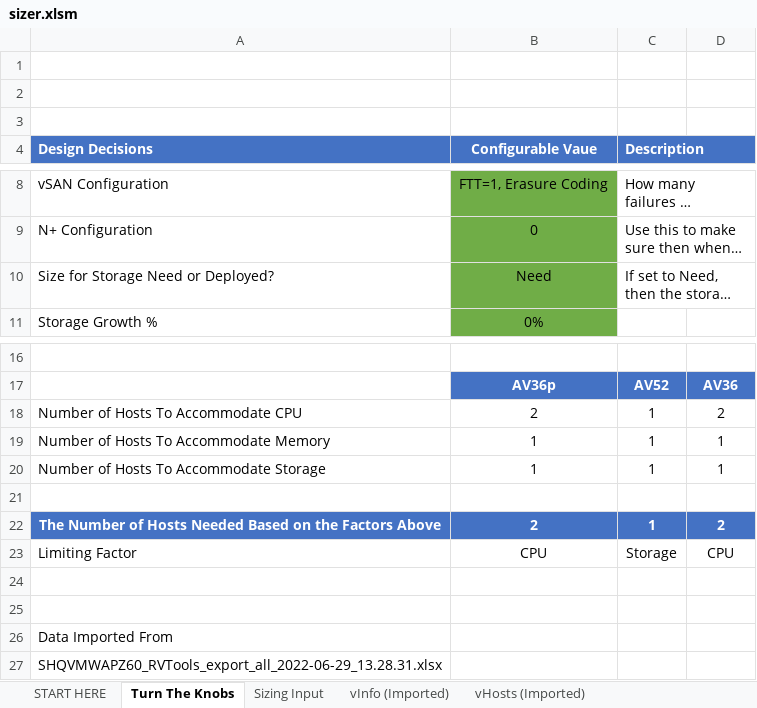
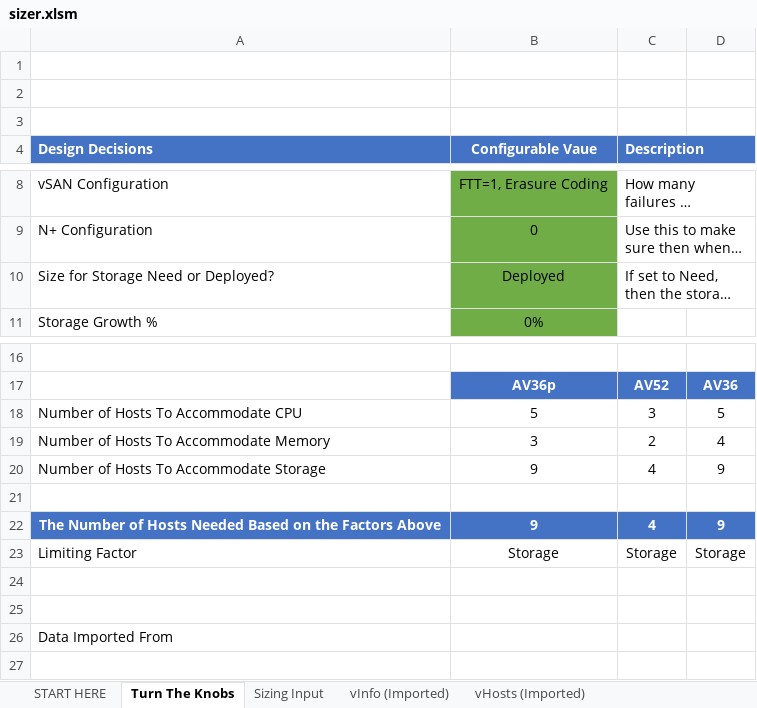
Before and after one commit to Trevor-Davis/Azure-VMware-Solution, an Excel workbook: AVS-Sizer/sizer.xlsm, sheet Turn The Knobs, drawn as a sheet; only a part is shown, gaps mark what is left out; long unchanged cells end in …; values as stored, in another font and other column widths than the file's, no borders; conditional formats not drawn; removed rows and columns are numbered as before the commit, all else as after; the diff names each change by its address in the sheet, - before the commit and + after, or states it on an @@ line.

Commit message:
updates

```diff
--- a/AVS-Sizer/sizer.xlsm (sheet Turn The Knobs)
+++ b/AVS-Sizer/sizer.xlsm (sheet Turn The Knobs)
-B10 (Configurable Vaue): Need
+B10 (Configurable Vaue): Deployed
-row 18: Number of Hosts To Accommodate CPU | 2 | 1 | 2
-row 19: Number of Hosts To Accommodate Memory | 1 | 1 | 1
-row 20: Number of Hosts To Accommodate Storage | 1 | 1 | 1
+row 18: Number of Hosts To Accommodate CPU | 5 | 3 | 5
+row 19: Number of Hosts To Accommodate Memory | 3 | 2 | 4
+row 20: Number of Hosts To Accommodate Storage | 9 | 4 | 9
-row 22: The Number of Hosts Needed Based on the Factors Above | 2 | 1 | 2
+row 22: The Number of Hosts Needed Based on the Factors Above | 9 | 4 | 9
-B23 (Configurable Vaue): CPU
+B23 (Configurable Vaue): Storage
-D23: CPU
+D23: Storage
-row 27: SHQVMWAPZ60_RVTools_export_all_2022-06-29_13.28.31.xlsx
```
Also changed, not shown: sheet Sizing Input, sheet START HERE, hidden cells, charts or pictures.
